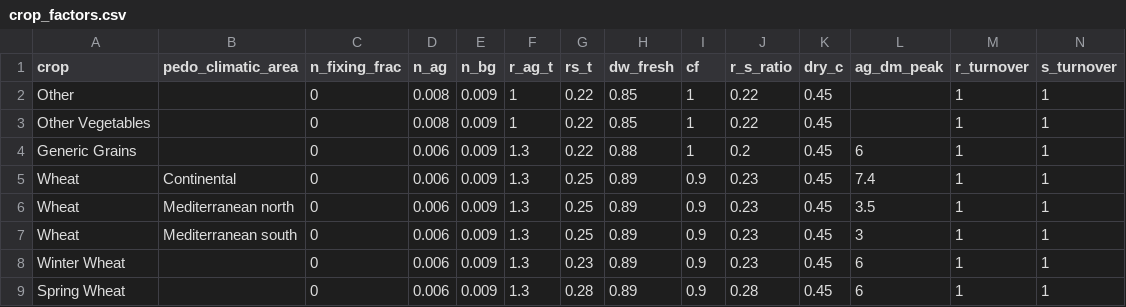
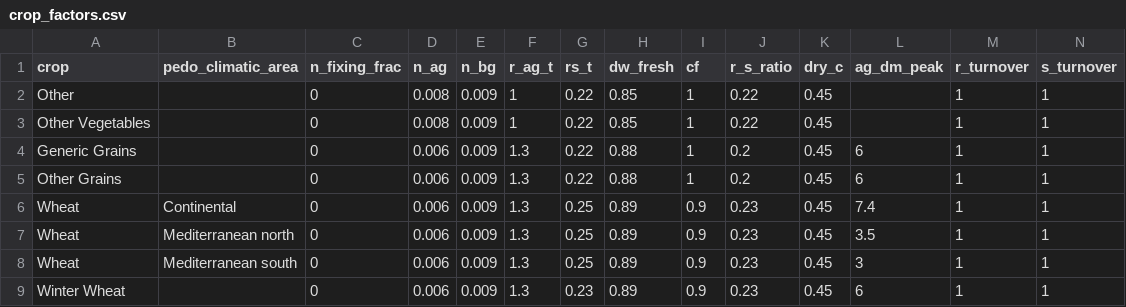
Before and after one commit to climatefarmers/farm-carbon-model-R, a CSV file: data/crop_factors.csv, drawn as a sheet; only a part is shown; the shorter side is filled out with more unchanged rows; rows hold the shown columns only; the diff names each change by its address in the sheet, - before the commit and + after, or states it on an @@ line.

Commit message:
Added crop_factors entry 'Other Grains'

```diff
--- a/data/crop_factors.csv
+++ b/data/crop_factors.csv
+row 5: Other Grains |  | 0 | 0.006 | 0.009 | 1.3 | 0.22 | 0.88 | 1 | 0.2 | 0.45 | 6 | 1 | 1
```
